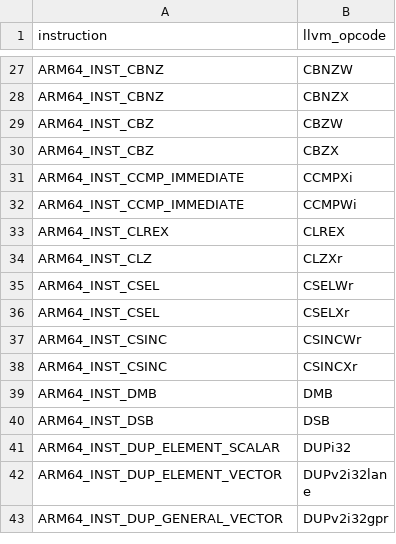
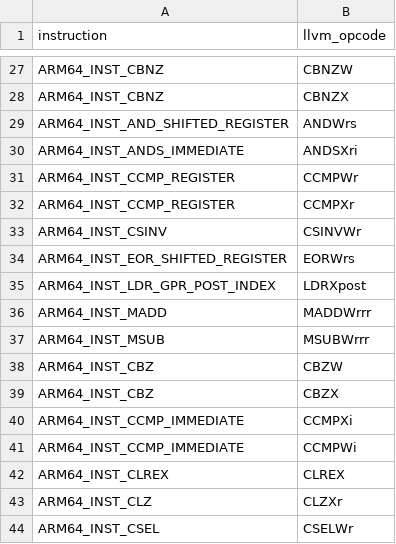
Before and after one commit to 3027375259-prog/Linux-android-arm64, a TSV file: lsdriver/arm64_tests/decoder/arm64_llvm_identity.tsv, drawn as a sheet; only a part is shown, gaps mark what is left out; the shorter side is filled out with more unchanged rows; the diff names each change by its address in the sheet, - before the commit and + after, or states it on an @@ line.

```diff
--- a/lsdriver/arm64_tests/decoder/arm64_llvm_identity.tsv
+++ b/lsdriver/arm64_tests/decoder/arm64_llvm_identity.tsv
+row 29: ARM64_INST_AND_SHIFTED_REGISTER | ANDWrs
+row 30: ARM64_INST_ANDS_IMMEDIATE | ANDSXri
+row 31: ARM64_INST_CCMP_REGISTER | CCMPWr
+row 32: ARM64_INST_CCMP_REGISTER | CCMPXr
+row 33: ARM64_INST_CSINV | CSINVWr
+row 34: ARM64_INST_EOR_SHIFTED_REGISTER | EORWrs
+row 35: ARM64_INST_LDR_GPR_POST_INDEX | LDRXpost
+row 36: ARM64_INST_MADD | MADDWrrr
+row 37: ARM64_INST_MSUB | MSUBWrrr
```
Also changed, not shown: 19 other files.
